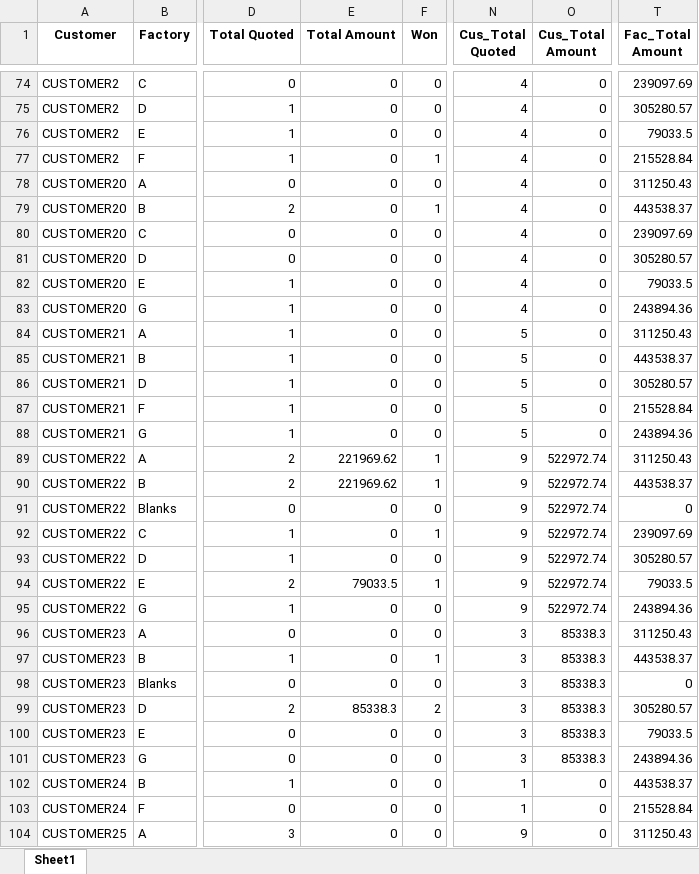
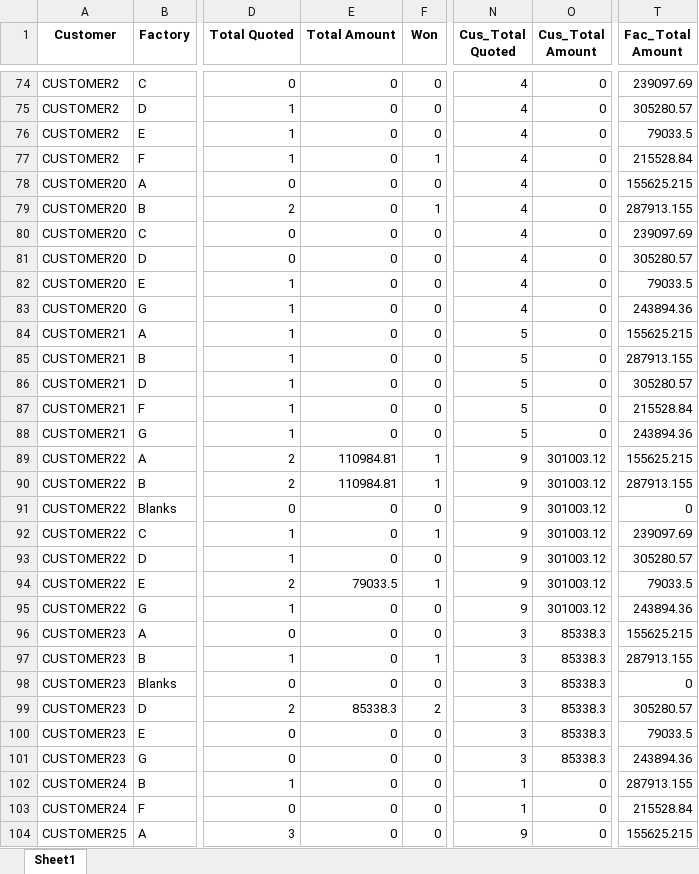
Before and after one commit to BrooklynChen/rfq_analyzer, an Excel workbook: outputs/raw/Win_Rate_Predictions.xlsx, sheet Sheet1, drawn as a sheet; only a part is shown, gaps mark what is left out; values as stored, in another font and other column widths than the file's, no borders; the diff covers the shown part only; the diff names each change by its address in the sheet, - before the commit and + after, or states it on an @@ line.

```diff
--- a/outputs/raw/Win_Rate_Predictions.xlsx (sheet Sheet1)
+++ b/outputs/raw/Win_Rate_Predictions.xlsx (sheet Sheet1)
-T78 (Fac_Total Amount): 311250.43
+T78 (Fac_Total Amount): 155625.215
-T79 (Fac_Total Amount): 443538.37
+T79 (Fac_Total Amount): 287913.155
-T84 (Fac_Total Amount): 311250.43
+T84 (Fac_Total Amount): 155625.215
-T85 (Fac_Total Amount): 443538.37
+T85 (Fac_Total Amount): 287913.155
-E89:E90 (Total Amount): 221969.62
+E89:E90 (Total Amount): 110984.81
-O89:O95 (Cus_Total Amount): 522972.74
+O89:O95 (Cus_Total Amount): 301003.12
-T89 (Fac_Total Amount): 311250.43
+T89 (Fac_Total Amount): 155625.215
-T90 (Fac_Total Amount): 443538.37
+T90 (Fac_Total Amount): 287913.155
-T96 (Fac_Total Amount): 311250.43
+T96 (Fac_Total Amount): 155625.215
-T97 (Fac_Total Amount): 443538.37
+T97 (Fac_Total Amount): 287913.155
-T102 (Fac_Total Amount): 443538.37
+T102 (Fac_Total Amount): 287913.155
-T104 (Fac_Total Amount): 311250.43
+T104 (Fac_Total Amount): 155625.215
```
Also changed, not shown: 40 edited cells elsewhere in this sheet, outputs/raw/Awarded_Amount_List.xlsx, outputs/raw/RFQ_Analysis_by_Customer.xlsx, 13 other files.
